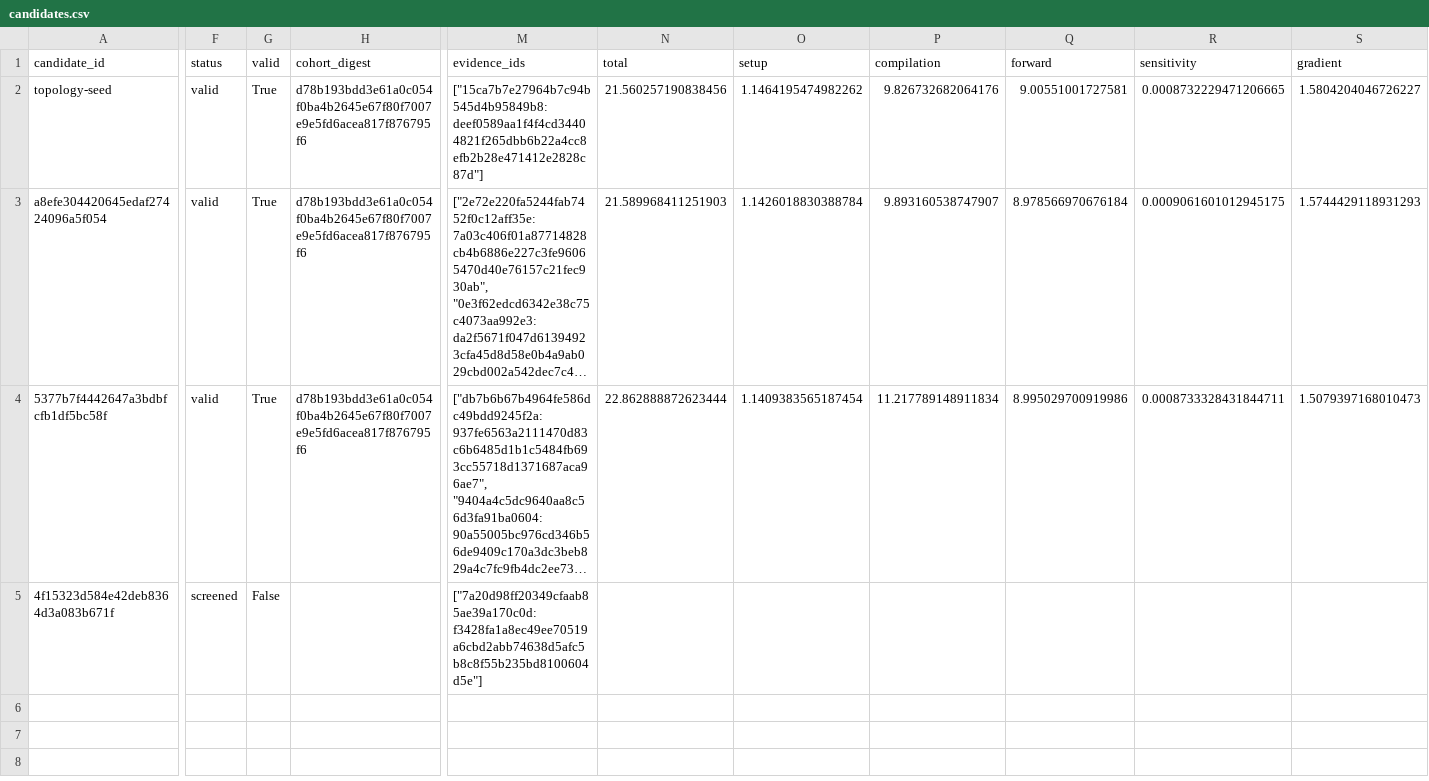
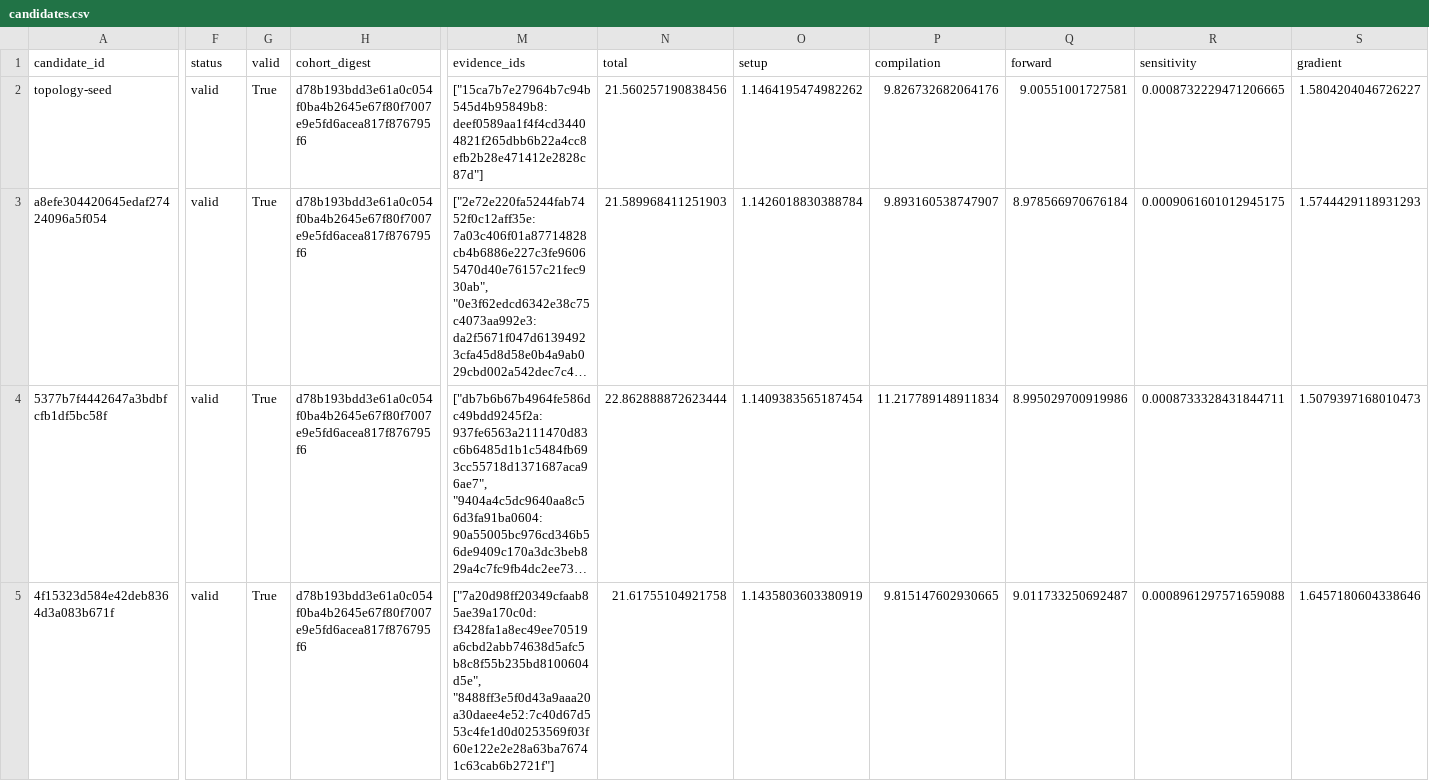
Before and after one commit to timbtz/feyer-search-lab, a CSV file: experiments/campaigns/astra-group-numerical-v3/candidates.csv, drawn as a sheet; only a part is shown, gaps mark what is left out; long unchanged cells end in …; the diff covers the shown part only; the diff names each change by its address in the sheet, - before the commit and + after, or states it on an @@ line.

Commit message:
Record DAG campaign 4f15323d584e42deb8364d3a083b671f-full

```diff
--- a/experiments/campaigns/astra-group-numerical-v3/candidates.csv
+++ b/experiments/campaigns/astra-group-numerical-v3/candidates.csv
-F5 (status): screened
+F5 (status): valid
-G5 (valid): False
+G5 (valid): True
-H5 (cohort_digest): (empty)
+H5 (cohort_digest): d78b193bdd3e61a0c054f0ba4b2645e67f80f7007e9e5fd6acea817f876795f6
-M5 (evidence_ids): ["7a20d98ff20349cfaab85ae39a170c0d:f3428fa1a8ec49ee70519a6cbd2abb74638d5afc5b8c8f55b235bd8100604d5e"]
+M5 (evidence_ids): ["7a20d98ff20349cfaab85ae39a170c0d:f3428fa1a8ec49ee70519a6cbd2abb74638d5afc5b8c8f55b235bd8100604d5e", "8488ff3e5f0d43a9aaa20a30daee4e52:7c40d67d553c4fe1d0d0253569f03f60e122e2e28a63ba76741c63cab6b2721f"]
-N5 (total): (empty)
+N5 (total): 21.61755104921758
-O5 (setup): (empty)
+O5 (setup): 1.1435803603380919
-P5 (compilation): (empty)
+P5 (compilation): 9.815147602930665
-Q5 (forward): (empty)
+Q5 (forward): 9.011733250692487
-R5 (sensitivity): (empty)
+R5 (sensitivity): 0.0008961297571659088
-S5 (gradient): (empty)
+S5 (gradient): 1.6457180604338646
```
Also changed, not shown: 1 edited cell elsewhere in this file, 7 other files.
